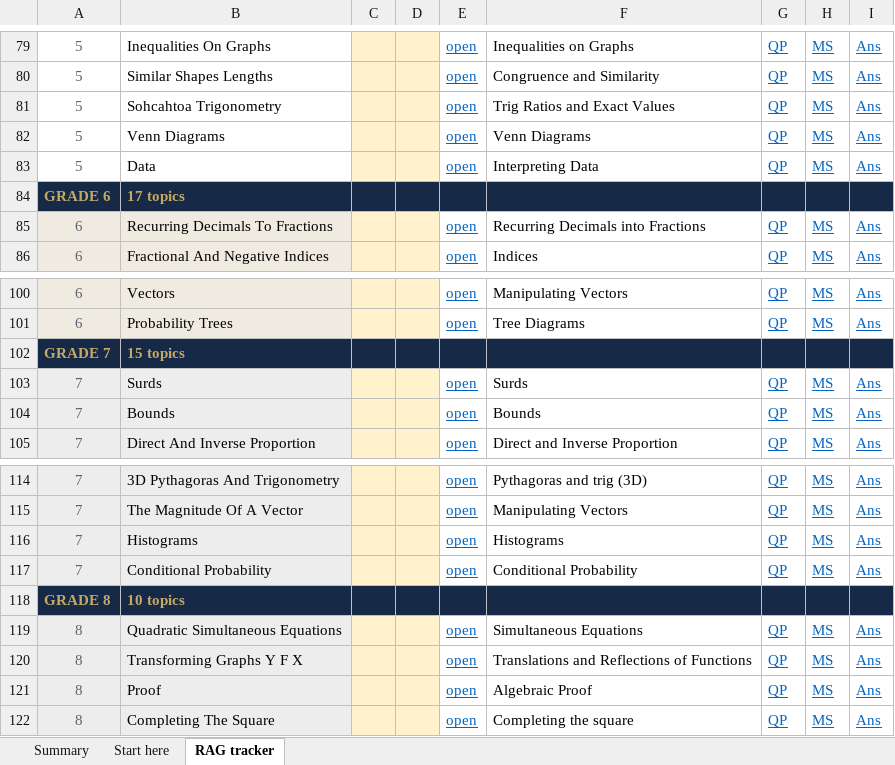
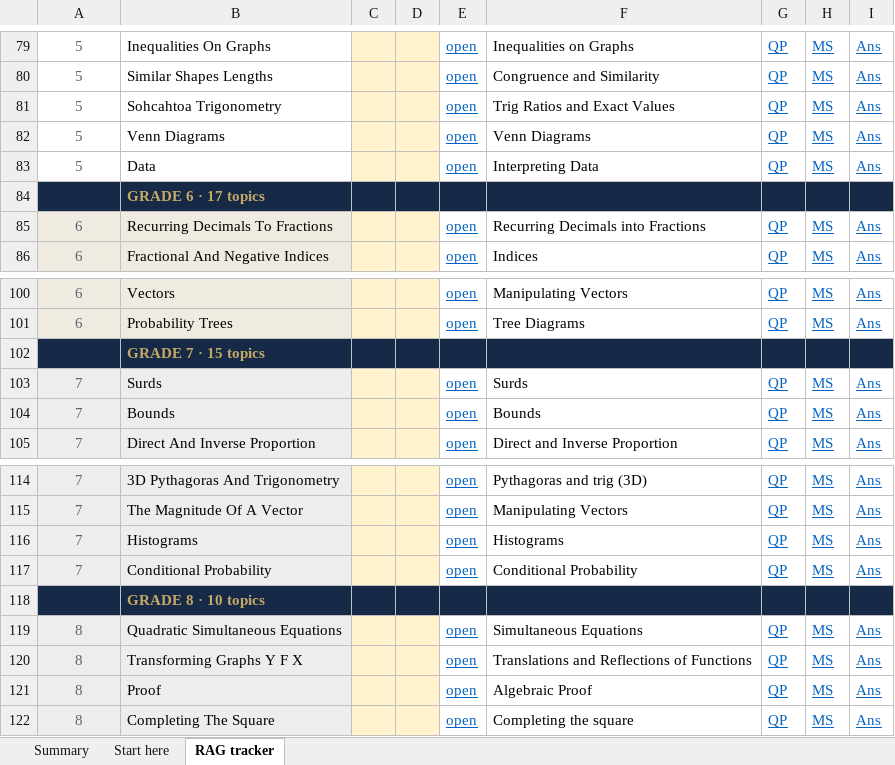
Before and after one commit to AliAljawabra/Daily, an Excel workbook: tutoring/charlotte/Charlotte_RAG_mathsgenie.xlsx, sheet RAG tracker, drawn as a sheet; only a part is shown, gaps mark what is left out; values as stored, in another font and other column widths than the file's, no borders; conditional formats not drawn; removed rows and columns are numbered as before the commit, all else as after; the diff covers the shown part only; the diff names each change by its address in the sheet, - before the commit and + after, or states it on an @@ line.

```diff
--- a/tutoring/charlotte/Charlotte_RAG_mathsgenie.xlsx (sheet RAG tracker)
+++ b/tutoring/charlotte/Charlotte_RAG_mathsgenie.xlsx (sheet RAG tracker)
-row 84: GRADE 6 | 17 topics
+row 84:  | GRADE 6 · 17 topics
-row 102: GRADE 7 | 15 topics
+row 102:  | GRADE 7 · 15 topics
-row 118: GRADE 8 | 10 topics
+row 118:  | GRADE 8 · 10 topics
```
Also changed, not shown: 5 added rows and 5 removed rows elsewhere in this sheet, 1 other file.
